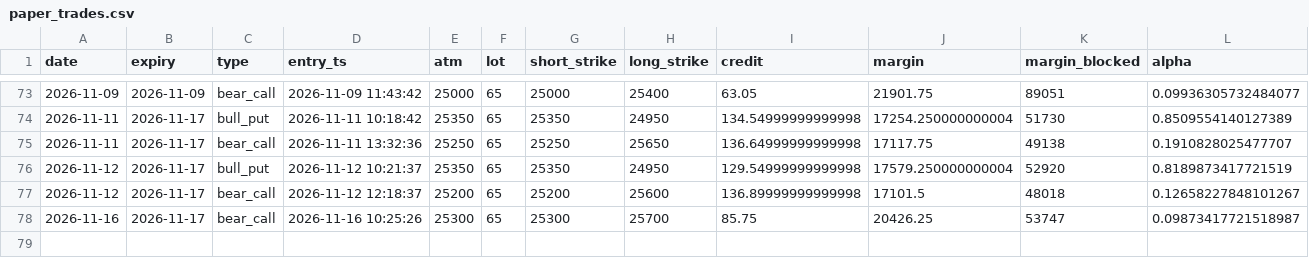
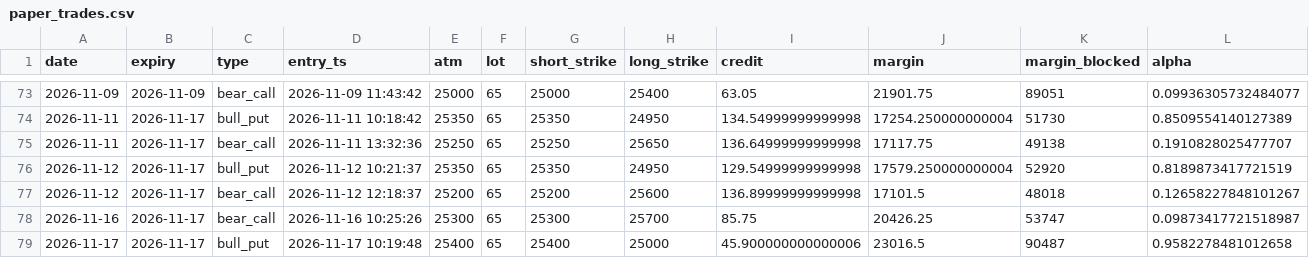
Before and after one commit to tejassukale79-art/nifty-credit-spread-paper, a CSV file: results/paper_trades.csv, drawn as a sheet; only a part is shown, gaps mark what is left out; rows hold the shown columns only; the diff names each change by its address in the sheet, - before the commit and + after, or states it on an @@ line.

```diff
--- a/results/paper_trades.csv
+++ b/results/paper_trades.csv
+row 79: 2026-11-17 | 2026-11-17 | bull_put | 2026-11-17 10:19:48 | 25400 | 65 | 25400 | 25000 | 45.900000000000006 | 23016.5 | 90487 | 0.9582278481012658
```
Also changed, not shown: 2 other files.
